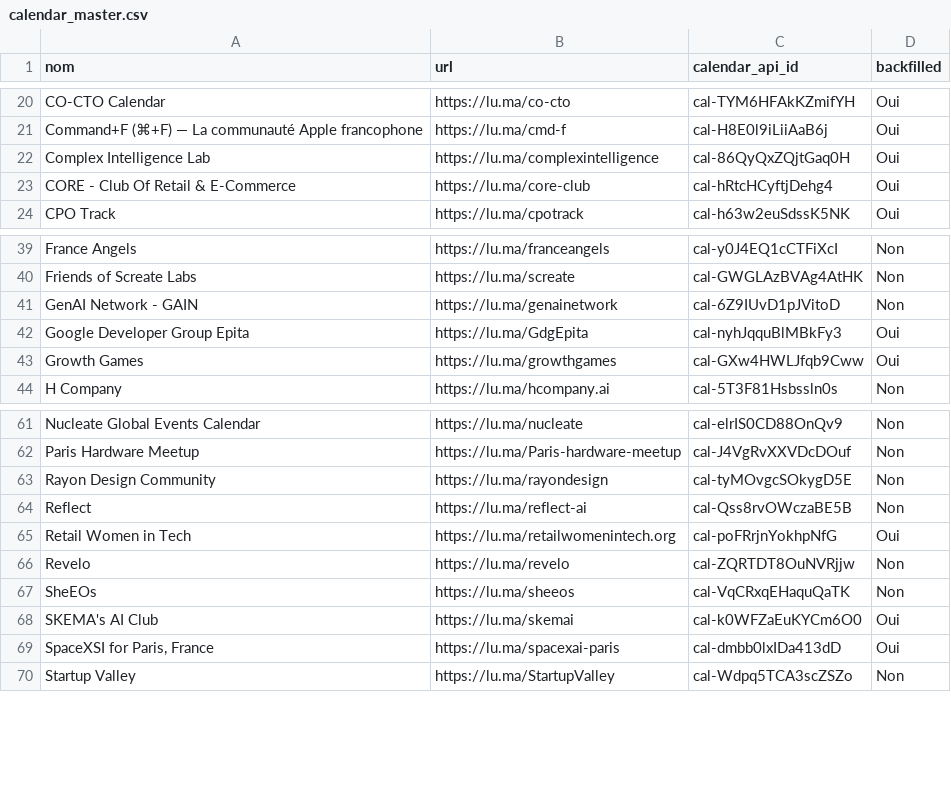
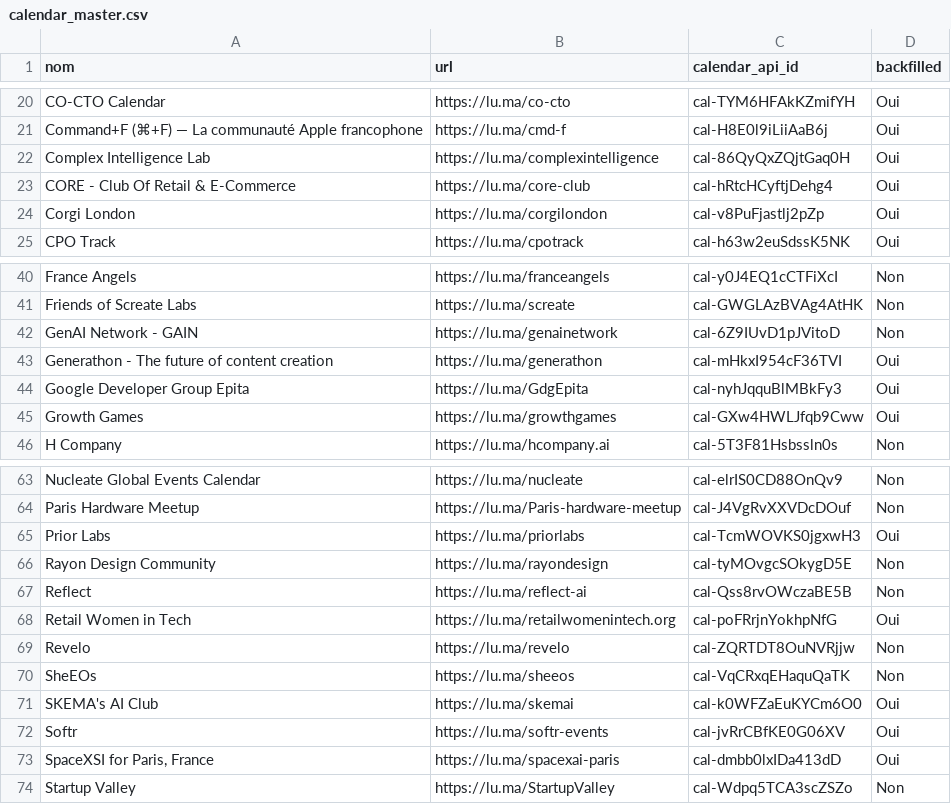
Before and after one commit to JM257165/luma-paris, a CSV file: data/calendar_master.csv, drawn as a sheet; only a part is shown, gaps mark what is left out; the diff names each change by its address in the sheet, - before the commit and + after, or states it on an @@ line.

```diff
--- a/data/calendar_master.csv
+++ b/data/calendar_master.csv
+row 24: Corgi London | https://lu.ma/corgilondon | cal-v8PuFjastlj2pZp | Oui
+row 43: Generathon - The future of content creation | https://lu.ma/generathon | cal-mHkxI954cF36TVI | Oui
+row 65: Prior Labs | https://lu.ma/priorlabs | cal-TcmWOVKS0jgxwH3 | Oui
+row 72: Softr | https://lu.ma/softr-events | cal-jvRrCBfKE0G06XV | Oui
```
Also changed, not shown: 6 other files.
